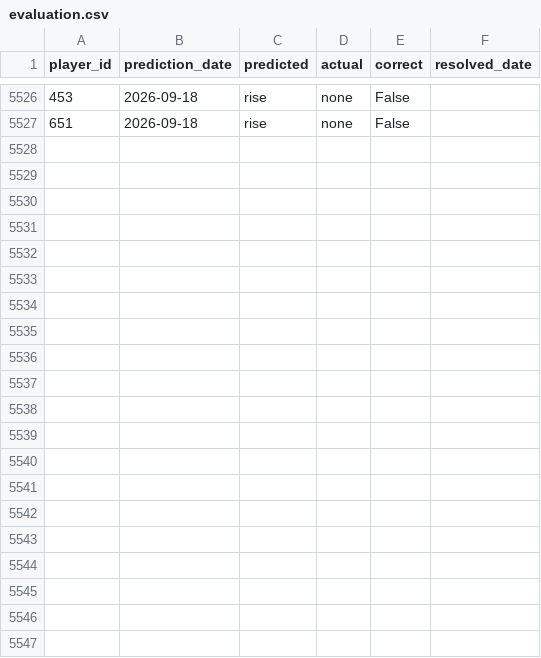
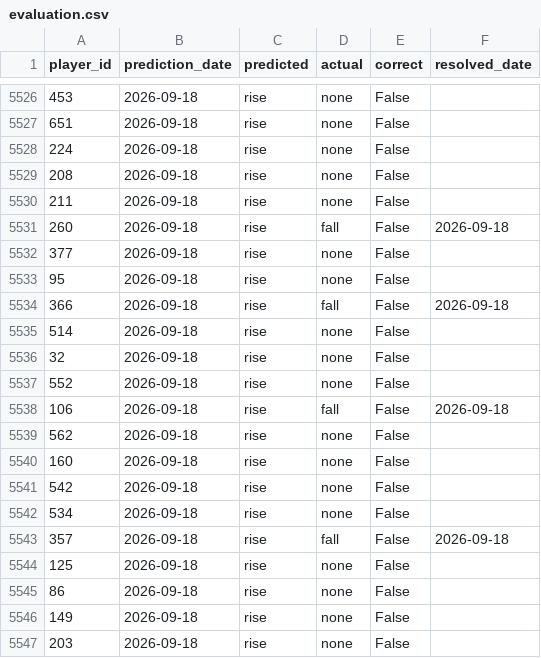
Before and after one commit to dauadaishaya9-lab/Fpl-price-predictor-, a CSV file: data/evaluation.csv, drawn as a sheet; only a part is shown, gaps mark what is left out.

```diff
--- a/data/evaluation.csv
+++ b/data/evaluation.csv
@@ -5527 +5527,21 @@ player_id,prediction_date,predicted,actual,correct,resolved_date
 651,2026-09-18,rise,none,False,
+224,2026-09-18,rise,none,False,
+208,2026-09-18,rise,none,False,
+211,2026-09-18,rise,none,False,
+260,2026-09-18,rise,fall,False,2026-09-18
+377,2026-09-18,rise,none,False,
+95,2026-09-18,rise,none,False,
+366,2026-09-18,rise,fall,False,2026-09-18
+514,2026-09-18,rise,none,False,
+32,2026-09-18,rise,none,False,
+552,2026-09-18,rise,none,False,
+106,2026-09-18,rise,fall,False,2026-09-18
+562,2026-09-18,rise,none,False,
+160,2026-09-18,rise,none,False,
+542,2026-09-18,rise,none,False,
+534,2026-09-18,rise,none,False,
+357,2026-09-18,rise,fall,False,2026-09-18
+125,2026-09-18,rise,none,False,
+86,2026-09-18,rise,none,False,
+149,2026-09-18,rise,none,False,
+203,2026-09-18,rise,none,False,
```
Also changed, not shown: data/last_prices.csv, data/predictions.csv, 4 other files.
